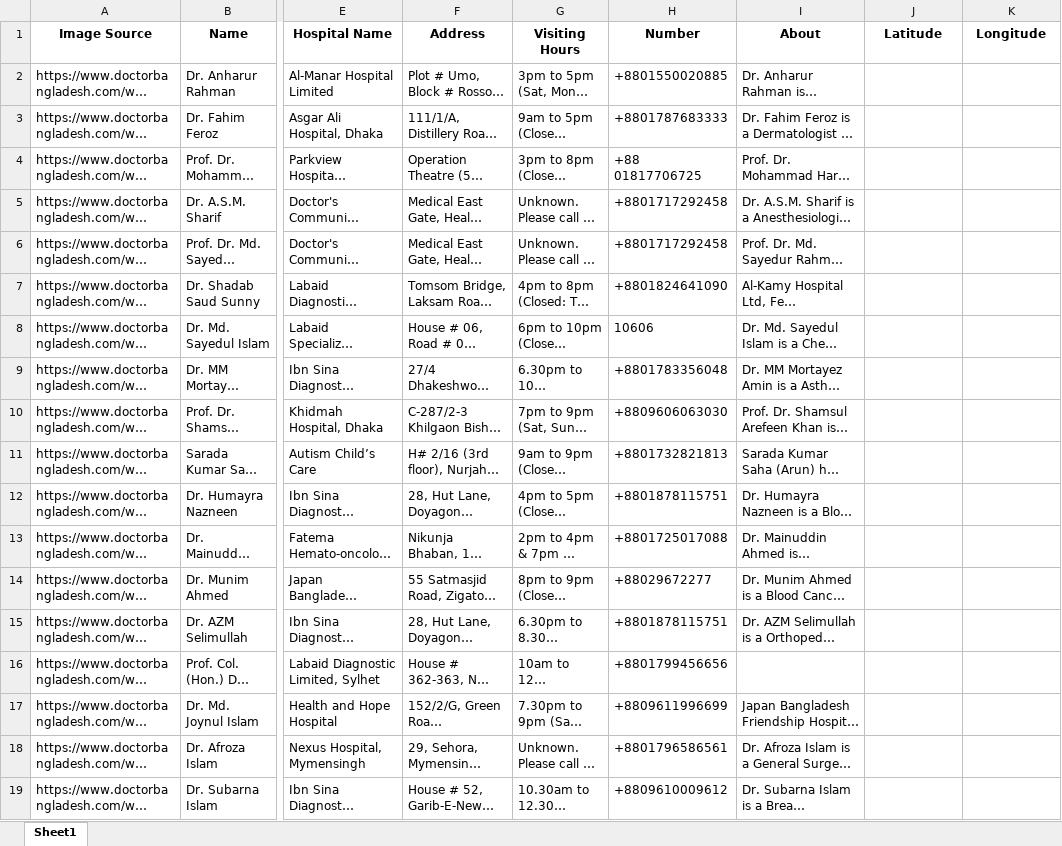
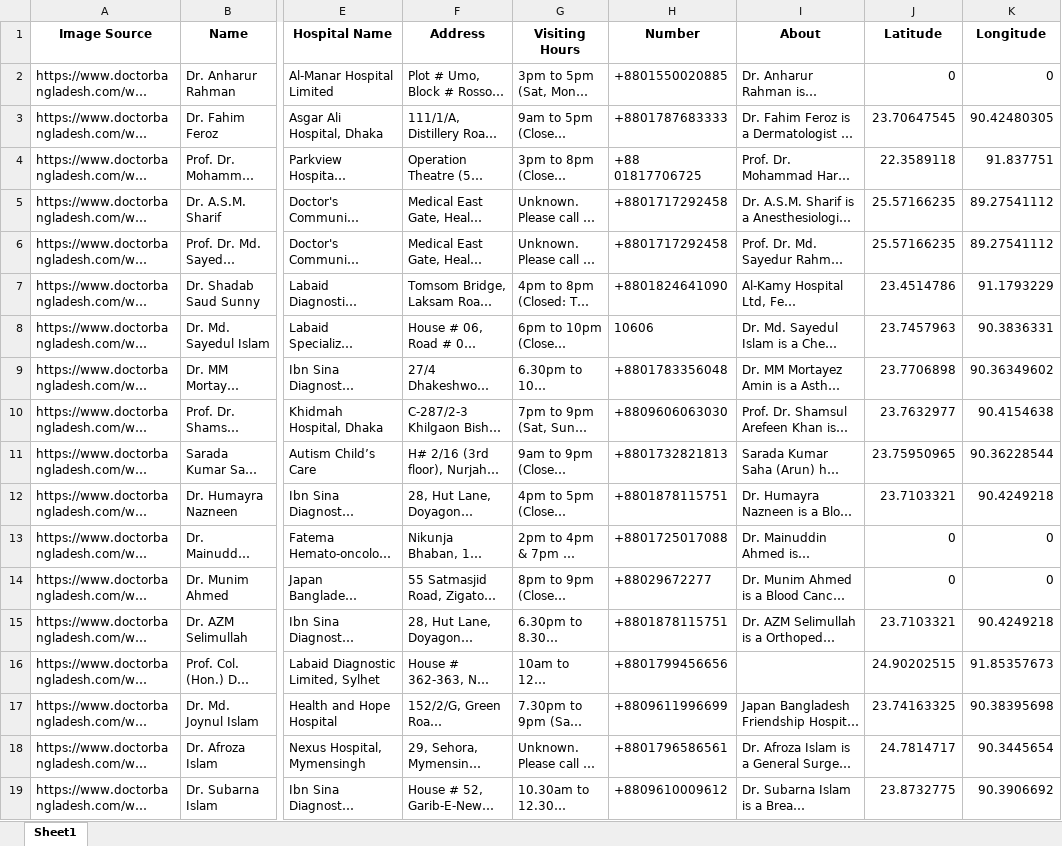
Before and after one commit to siddik-official/symptoseek_backend, an Excel workbook: doctor_details_with_coordinates.xlsx, sheet Sheet1, drawn as a sheet; only a part is shown, gaps mark what is left out; long unchanged cells end in …; values as stored, in another font and other column widths than the file's, no borders; the diff covers the shown part only; the diff names each change by its address in the sheet, - before the commit and + after, or states it on an @@ line.

```diff
--- a/doctor_details_with_coordinates.xlsx (sheet Sheet1)
+++ b/doctor_details_with_coordinates.xlsx (sheet Sheet1)
-J2 (Latitude): (empty)
+J2 (Latitude): 0
-K2 (Longitude): (empty)
+K2 (Longitude): 0
-J3 (Latitude): (empty)
+J3 (Latitude): 23.70647545
-K3 (Longitude): (empty)
+K3 (Longitude): 90.42480305
-J4 (Latitude): (empty)
+J4 (Latitude): 22.3589118
-K4 (Longitude): (empty)
+K4 (Longitude): 91.837751
-J5:J6 (Latitude): (empty)
+J5:J6 (Latitude): 25.57166235
-K5:K6 (Longitude): (empty)
+K5:K6 (Longitude): 89.27541112
-J7 (Latitude): (empty)
+J7 (Latitude): 23.4514786
-K7 (Longitude): (empty)
+K7 (Longitude): 91.1793229
-J8 (Latitude): (empty)
+J8 (Latitude): 23.7457963
-K8 (Longitude): (empty)
+K8 (Longitude): 90.3836331
-J9 (Latitude): (empty)
+J9 (Latitude): 23.7706898
-K9 (Longitude): (empty)
+K9 (Longitude): 90.36349602
-J10 (Latitude): (empty)
+J10 (Latitude): 23.7632977
-K10 (Longitude): (empty)
+K10 (Longitude): 90.4154638
-J11 (Latitude): (empty)
+J11 (Latitude): 23.75950965
-K11 (Longitude): (empty)
+K11 (Longitude): 90.36228544
-J12 (Latitude): (empty)
+J12 (Latitude): 23.7103321
-K12 (Longitude): (empty)
+K12 (Longitude): 90.4249218
-J13:J14 (Latitude): (empty)
+J13:J14 (Latitude): 0
-K13:K14 (Longitude): (empty)
+K13:K14 (Longitude): 0
-J15 (Latitude): (empty)
+J15 (Latitude): 23.7103321
-K15 (Longitude): (empty)
+K15 (Longitude): 90.4249218
-J16 (Latitude): (empty)
+J16 (Latitude): 24.90202515
-K16 (Longitude): (empty)
+K16 (Longitude): 91.85357673
-J17 (Latitude): (empty)
+J17 (Latitude): 23.74163325
-K17 (Longitude): (empty)
+K17 (Longitude): 90.38395698
-J18 (Latitude): (empty)
+J18 (Latitude): 24.7814717
-K18 (Longitude): (empty)
+K18 (Longitude): 90.3445654
-J19 (Latitude): (empty)
+J19 (Latitude): 23.8732775
-K19 (Longitude): (empty)
+K19 (Longitude): 90.3906692
```
Also changed, not shown: 1946 edited cells elsewhere in this sheet, 12 other files.
